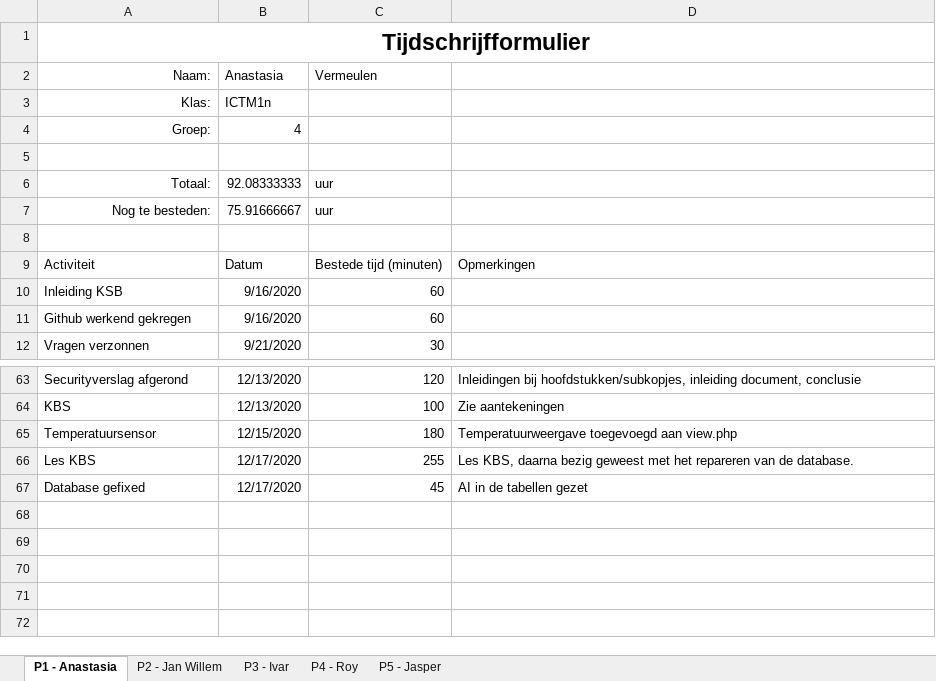
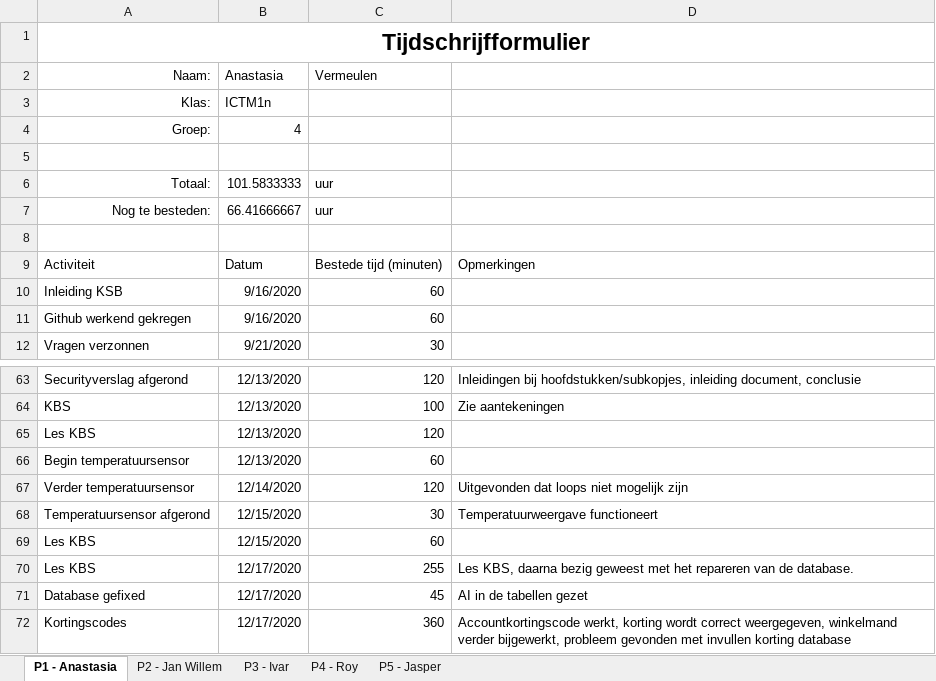
Before and after one commit to thesmallwan123/NerdyGadgets, an Excel workbook: Documenten/Tijdschriftformulier.xlsx, sheet P1 - Anastasia, drawn as a sheet; only a part is shown, gaps mark what is left out; values as stored, in another font and other column widths than the file's, no borders; table styles not drawn; removed rows and columns are numbered as before the commit, all else as after; the diff names each change by its address in the sheet, - before the commit and + after, or states it on an @@ line.

Commit message:
Tijdformulier

```diff
--- a/Documenten/Tijdschriftformulier.xlsx (sheet P1 - Anastasia)
+++ b/Documenten/Tijdschriftformulier.xlsx (sheet P1 - Anastasia)
-B6 (Anastasia): 92.08333333
+B6 (Anastasia): 101.5833333
-B7 (Anastasia): 75.91666667
+B7 (Anastasia): 66.41666667
-row 65: Temperatuursensor | 12/15/2020 | 180 | Temperatuurweergave toegevoegd aan view.php
+row 65: Les KBS | 12/13/2020 | 120
+row 66: Begin temperatuursensor | 12/13/2020 | 60
+row 67: Verder temperatuursensor | 12/14/2020 | 120 | Uitgevonden dat loops niet mogelijk zijn
+row 68: Temperatuursensor afgerond | 12/15/2020 | 30 | Temperatuurweergave functioneert
+row 69: Les KBS | 12/15/2020 | 60
+row 72: Kortingscodes | 12/17/2020 | 360 | Accountkortingscode werkt, korting wordt correct weergegeven, winkelmand verder bijgewerkt, probleem gevonden met invullen korting database
```
